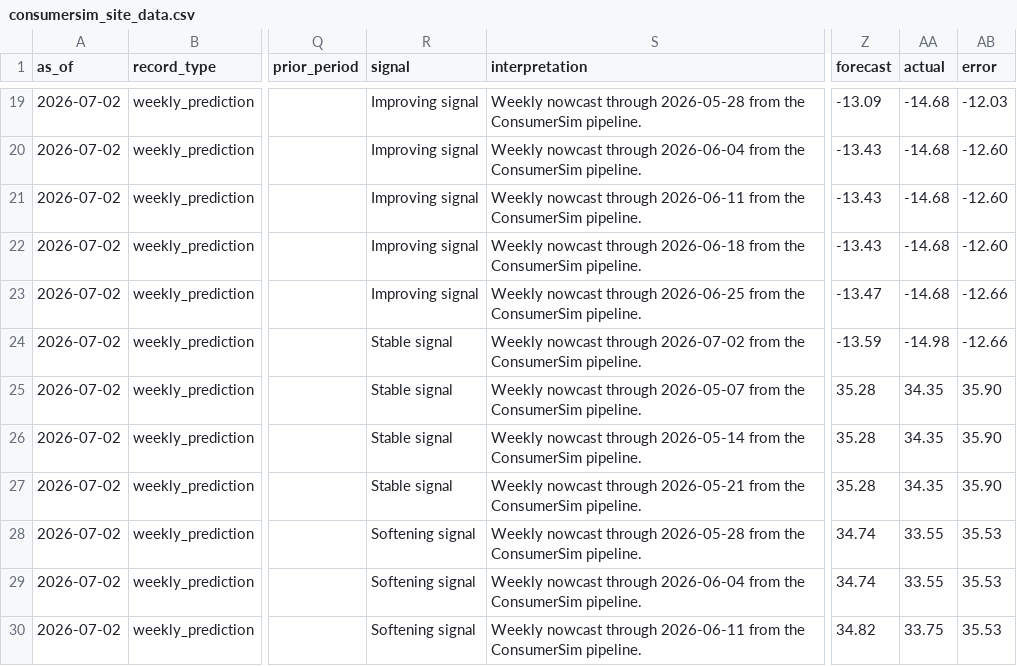
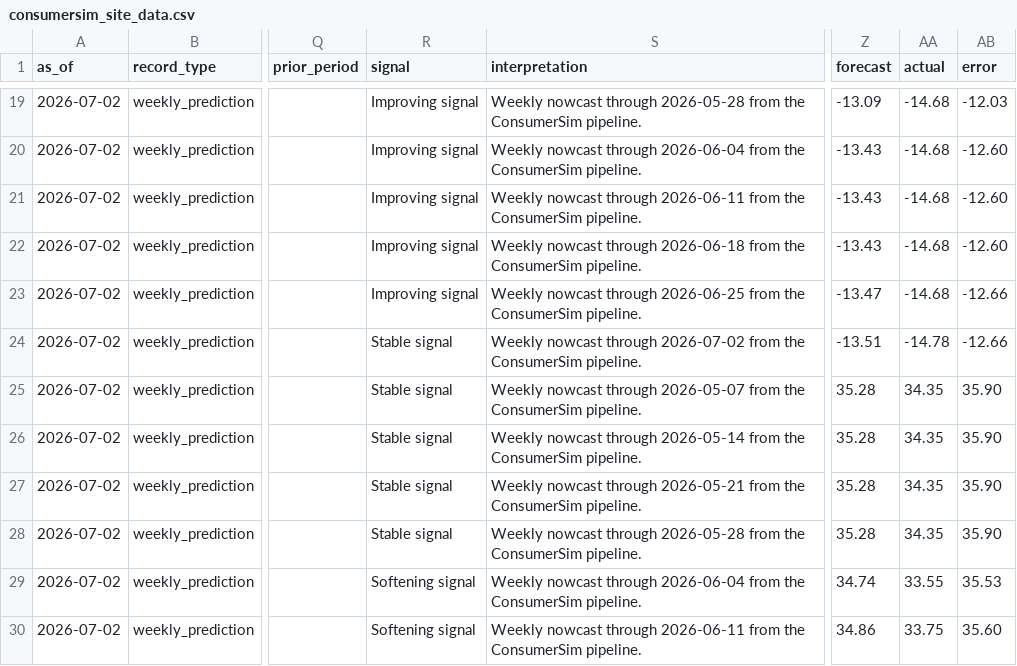
Before and after one commit to RunRiotComeOn/ConsumerSim-Consumer-Confidence-Forecast, a CSV file: data/consumersim_site_data.csv, drawn as a sheet; only a part is shown, gaps mark what is left out; the diff covers the shown part only; the diff names each change by its address in the sheet, - before the commit and + after, or states it on an @@ line.

```diff
--- a/data/consumersim_site_data.csv
+++ b/data/consumersim_site_data.csv
-Z24 (forecast): -13.59
+Z24 (forecast): -13.51
-AA24 (actual): -14.98
+AA24 (actual): -14.78
-R28 (signal): Softening signal
+R28 (signal): Stable signal
-Z28 (forecast): 34.74
+Z28 (forecast): 35.28
-AA28 (actual): 33.55
+AA28 (actual): 34.35
-AB28 (error): 35.53
+AB28 (error): 35.90
-Z30 (forecast): 34.82
+Z30 (forecast): 34.86
-AB30 (error): 35.53
+AB30 (error): 35.60
```
Also changed, not shown: 84 edited cells elsewhere in this file, data/forecast_driver_events.csv, 6 other files.
